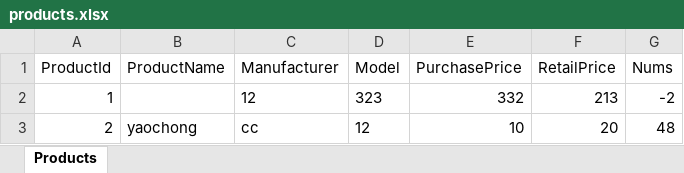
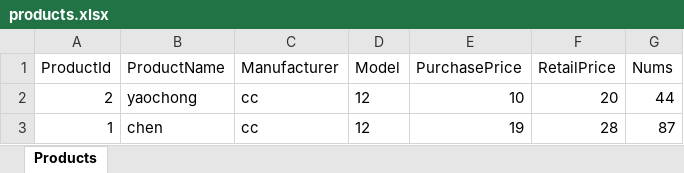
Before and after one commit to wanliychen/ManageSystem1.2, an Excel workbook: products.xlsx, sheet Products, drawn as a sheet; values as stored, in another font and other column widths than the file's, no borders; removed rows and columns are numbered as before the commit, all else as after; the diff names each change by its address in the sheet, - before the commit and + after, or states it on an @@ line.

```diff
--- a/products.xlsx (sheet Products)
+++ b/products.xlsx (sheet Products)
-row 2: 1 |  | 12 | 323 | 332 | 213 | -2
-G2 (Nums): 48
+G2 (Nums): 44
+row 3: 1 | chen | cc | 12 | 19 | 28 | 87
```
Also changed, not shown: admins.xlsx, customers.xlsx, 2 other files.
